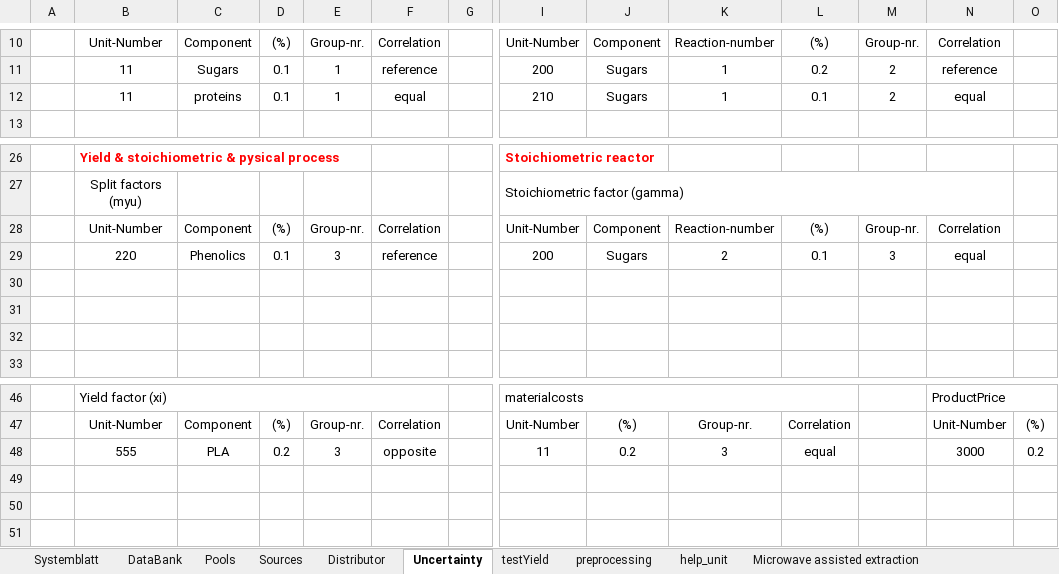
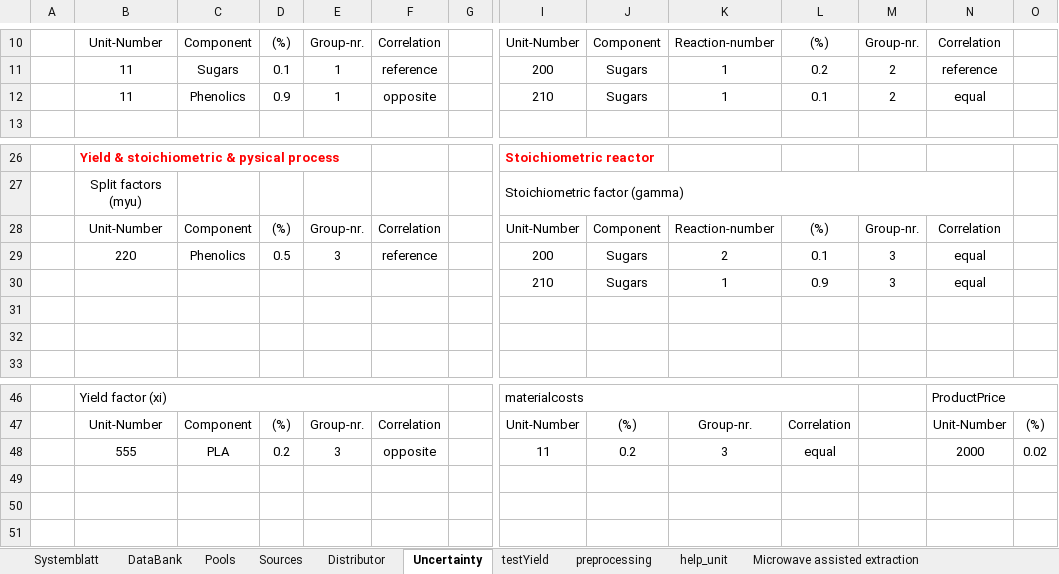
Before and after one commit to llvdrhau/OUTDOOR_USC, an Excel workbook: examples/Test_small_AgriLoop.xlsm, sheet Uncertainty, drawn as a sheet; only a part is shown, gaps mark what is left out; values as stored, in another font and other column widths than the file's, no borders; rows hold the shown columns only; the diff names each change by its address in the sheet, - before the commit and + after, or states it on an @@ line.

```diff
--- a/examples/Test_small_AgriLoop.xlsm (sheet Uncertainty)
+++ b/examples/Test_small_AgriLoop.xlsm (sheet Uncertainty)
-C12: proteins
+C12: Phenolics
-D12: 0.1
+D12: 0.9
-F12: equal
+F12: opposite
-D29: 0.1
+D29: 0.5
-row 30: (empty)
+row 30:  |  |  |  |  |  |  | 210 | Sugars | 1 | 0.9 | 3 | equal
-N48: 3000
+N48: 2000
-O48: 0.2
+O48: 0.02
```
Also changed, not shown: sheet Pools, sheet Yeast Fermentation, sheet Solvent Recovery 2, sheet ultra sound assisted extraction, sheet Sources, sheet Microwave assisted extraction, 6 other files.
